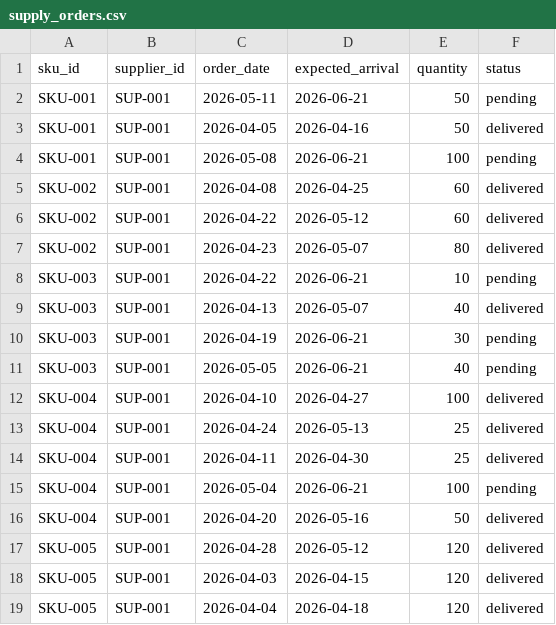
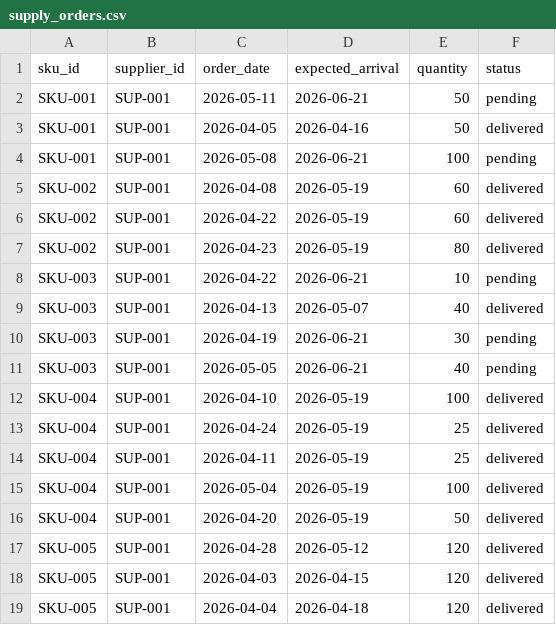
Before and after one commit to eimamura/business-decision-os, a CSV file: data/sample/supply_orders.csv, drawn as a sheet; only a part is shown.

```diff
--- a/data/sample/supply_orders.csv
+++ b/data/sample/supply_orders.csv
@@ -4,5 +4,5 @@ SKU-001,SUP-001,2026-04-05,2026-04-16,50,delivered
 SKU-001,SUP-001,2026-05-08,2026-06-21,100,pending
-SKU-002,SUP-001,2026-04-08,2026-04-25,60,delivered
-SKU-002,SUP-001,2026-04-22,2026-05-12,60,delivered
-SKU-002,SUP-001,2026-04-23,2026-05-07,80,delivered
+SKU-002,SUP-001,2026-04-08,2026-05-19,60,delivered
+SKU-002,SUP-001,2026-04-22,2026-05-19,60,delivered
+SKU-002,SUP-001,2026-04-23,2026-05-19,80,delivered
 SKU-003,SUP-001,2026-04-22,2026-06-21,10,pending
@@ -11,7 +11,7 @@ SKU-003,SUP-001,2026-04-19,2026-06-21,30,pending
 SKU-003,SUP-001,2026-05-05,2026-06-21,40,pending
-SKU-004,SUP-001,2026-04-10,2026-04-27,100,delivered
-SKU-004,SUP-001,2026-04-24,2026-05-13,25,delivered
-SKU-004,SUP-001,2026-04-11,2026-04-30,25,delivered
-SKU-004,SUP-001,2026-05-04,2026-06-21,100,pending
-SKU-004,SUP-001,2026-04-20,2026-05-16,50,delivered
+SKU-004,SUP-001,2026-04-10,2026-05-19,100,delivered
+SKU-004,SUP-001,2026-04-24,2026-05-19,25,delivered
+SKU-004,SUP-001,2026-04-11,2026-05-19,25,delivered
+SKU-004,SUP-001,2026-05-04,2026-05-19,100,delivered
+SKU-004,SUP-001,2026-04-20,2026-05-19,50,delivered
 SKU-005,SUP-001,2026-04-28,2026-05-12,120,delivered
```
Also changed, not shown: data/sample/customer_orders.csv, 12 other files.
